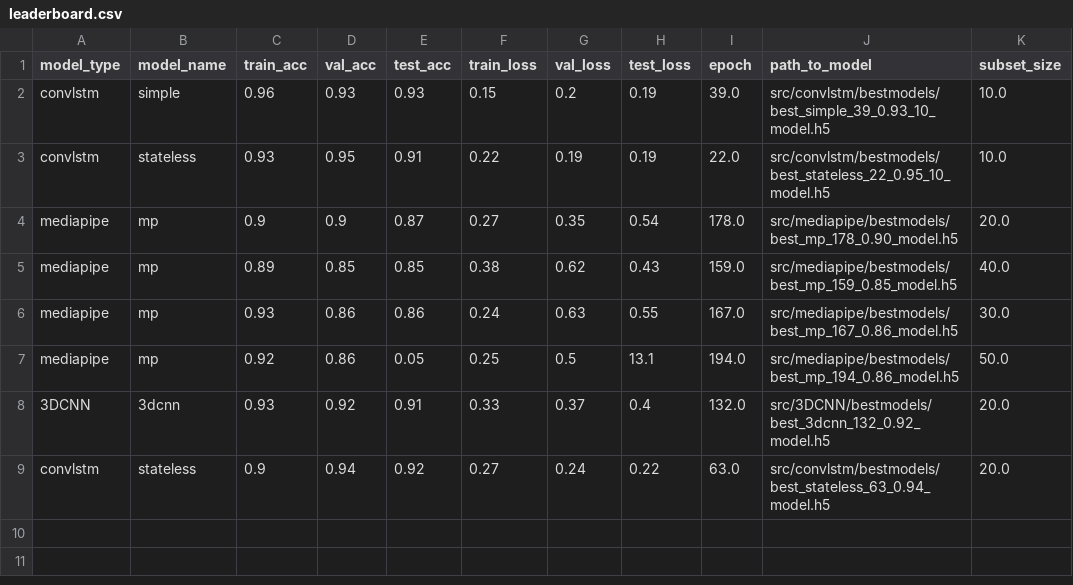
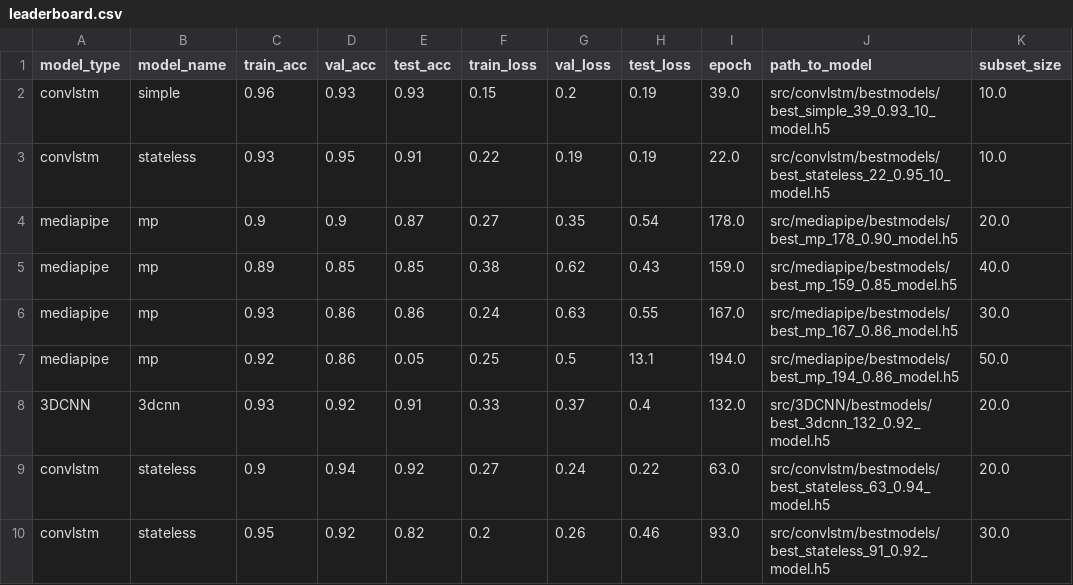
Before and after one commit to Javimh18/TFM_DSBD, a CSV file: data/leaderboard.csv, drawn as a sheet.

```diff
--- a/data/leaderboard.csv
+++ b/data/leaderboard.csv
@@ -9 +9,2 @@ mediapipe,mp,0.92,0.86,0.05,0.25,0.5,13.1,194.0,src/mediapipe/bestmodels/best_mp
 convlstm,stateless,0.9,0.94,0.92,0.27,0.24,0.22,63.0,src/convlstm/bestmodels/best_stateless_63_0.94_model.h5,20.0
+convlstm,stateless,0.95,0.92,0.82,0.2,0.26,0.46,93.0,src/convlstm/bestmodels/best_stateless_91_0.92_model.h5,30.0
```
Also changed, not shown: 2 other files.
